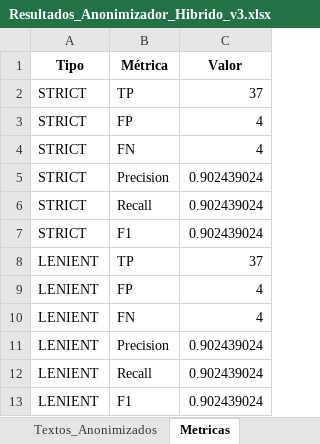
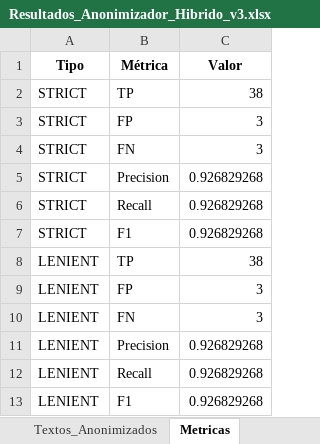
Before and after one commit to carlospuigserver/AnonimizacionV2, an Excel workbook: Resultados_Anonimizador_Hibrido_v3.xlsx, sheet Metricas, drawn as a sheet; values as stored, in another font and other column widths than the file's, no borders; the diff names each change by its address in the sheet, - before the commit and + after, or states it on an @@ line.

```diff
--- a/Resultados_Anonimizador_Hibrido_v3.xlsx (sheet Metricas)
+++ b/Resultados_Anonimizador_Hibrido_v3.xlsx (sheet Metricas)
-C2 (Valor): 37
+C2 (Valor): 38
-C3:C4 (Valor): 4
+C3:C4 (Valor): 3
-C5:C7 (Valor): 0.902439024
+C5:C7 (Valor): 0.926829268
-C8 (Valor): 37
+C8 (Valor): 38
-C9:C10 (Valor): 4
+C9:C10 (Valor): 3
-C11:C13 (Valor): 0.902439024
+C11:C13 (Valor): 0.926829268
```
Also changed, not shown: sheet Validacion_Strict, sheet Validacion_Lenient, sheet Predicciones_Modelo, sheet Textos_Anonimizados, 1 other file.
